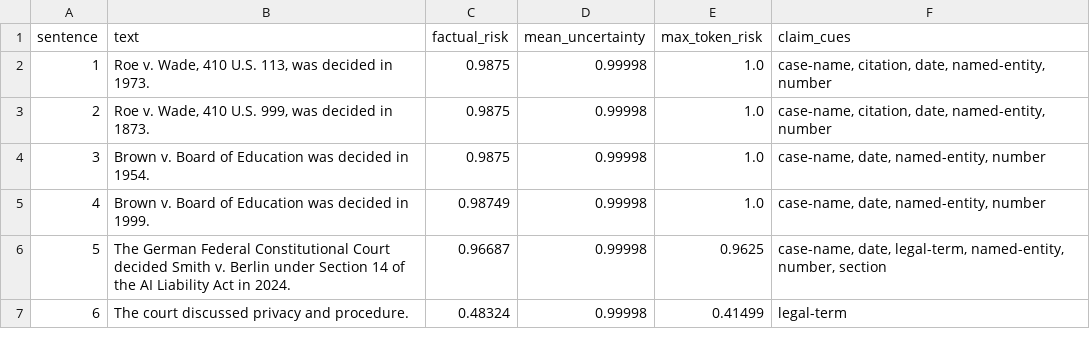
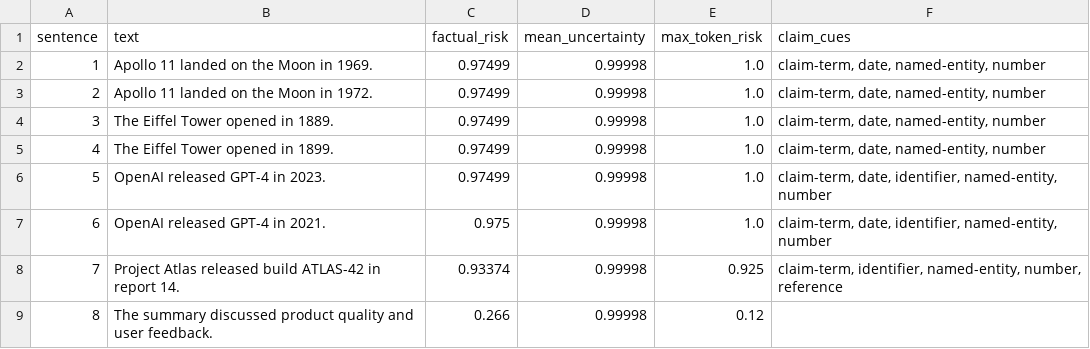
Before and after one commit to SebastianBoehler/token-uncertainty-verifier, a CSV file: samples/sample_sentences.csv, drawn as a sheet.

```diff
--- a/samples/sample_sentences.csv
+++ b/samples/sample_sentences.csv
@@ -1,7 +1,9 @@
 sentence,text,factual_risk,mean_uncertainty,max_token_risk,claim_cues
-1,"Roe v. Wade, 410 U.S. 113, was decided in 1973.",0.9875,0.99998,1.0,"case-name, citation, date, named-entity, number"
-2,"Roe v. Wade, 410 U.S. 999, was decided in 1873.",0.9875,0.99998,1.0,"case-name, citation, date, named-entity, number"
-3,Brown v. Board of Education was decided in 1954.,0.9875,0.99998,1.0,"case-name, date, named-entity, number"
-4,Brown v. Board of Education was decided in 1999.,0.98749,0.99998,1.0,"case-name, date, named-entity, number"
-5,The German Federal Constitutional Court decided Smith v. Berlin under Section 14 of the AI Liability Act in 2024.,0.96687,0.99998,0.9625,"case-name, date, legal-term, named-entity, number, section"
-6,The court discussed privacy and procedure.,0.48324,0.99998,0.41499,legal-term
+1,Apollo 11 landed on the Moon in 1969.,0.97499,0.99998,1.0,"claim-term, date, named-entity, number"
+2,Apollo 11 landed on the Moon in 1972.,0.97499,0.99998,1.0,"claim-term, date, named-entity, number"
+3,The Eiffel Tower opened in 1889.,0.97499,0.99998,1.0,"claim-term, date, named-entity, number"
+4,The Eiffel Tower opened in 1899.,0.97499,0.99998,1.0,"claim-term, date, named-entity, number"
+5,OpenAI released GPT-4 in 2023.,0.97499,0.99998,1.0,"claim-term, date, identifier, named-entity, number"
+6,OpenAI released GPT-4 in 2021.,0.975,0.99998,1.0,"claim-term, date, identifier, named-entity, number"
+7,Project Atlas released build ATLAS-42 in report 14.,0.93374,0.99998,0.925,"claim-term, identifier, named-entity, number, reference"
+8,The summary discussed product quality and user feedback.,0.266,0.99998,0.12,
```
Also changed, not shown: samples/sample_tokens.csv, 9 other files.
